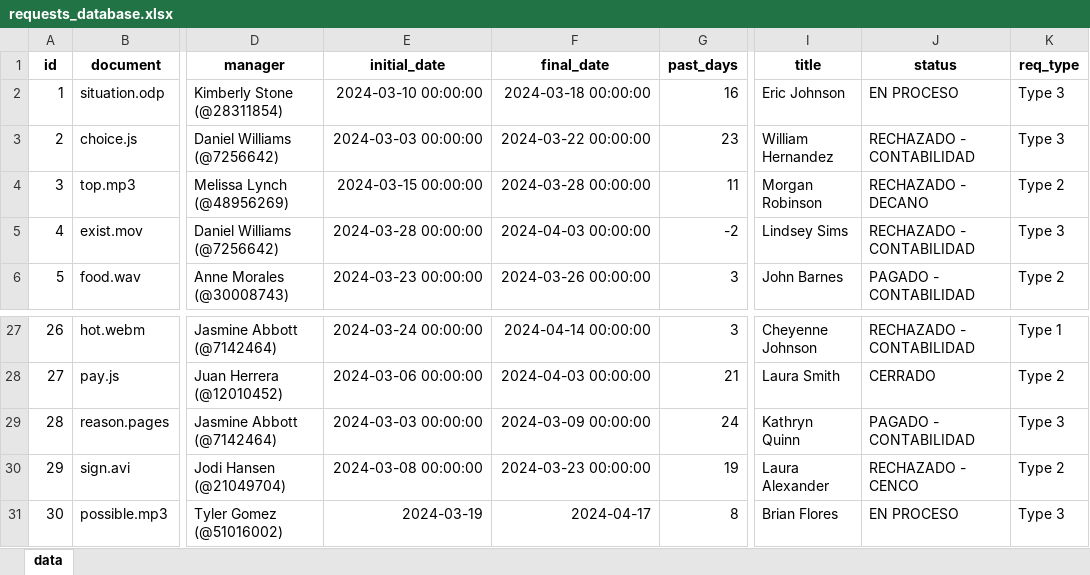
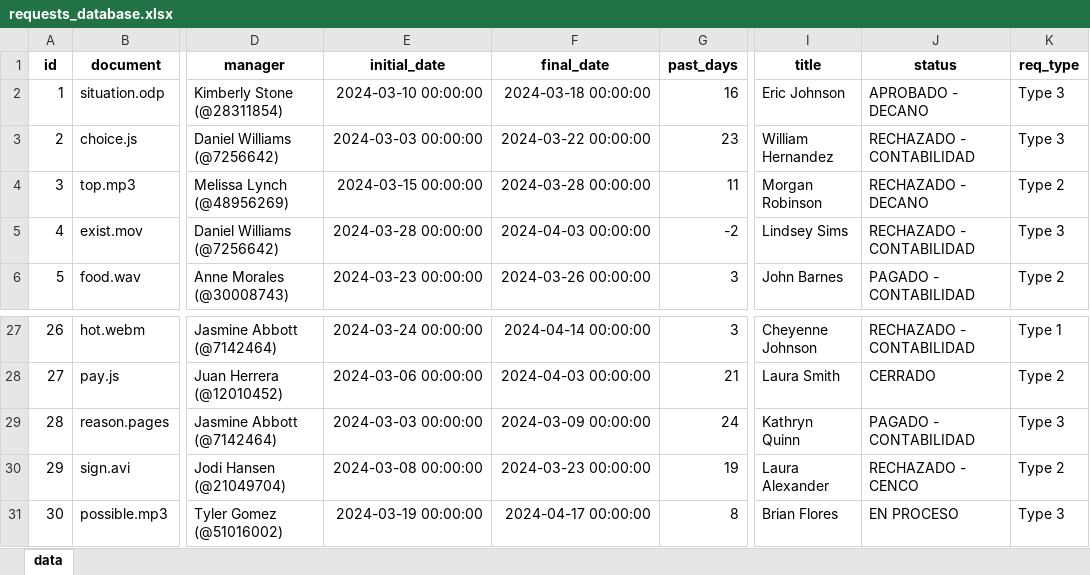
Before and after one commit to ICESI-PI1-2024A-G1/proyecto-t1, an Excel workbook: djangoproyect/static/requests/emulation/requests_database.xlsx, sheet data, drawn as a sheet; only a part is shown, gaps mark what is left out; values as stored, in another font and other column widths than the file's, no borders; the diff names each change by its address in the sheet, - before the commit and + after, or states it on an @@ line.

```diff
--- a/djangoproyect/static/requests/emulation/requests_database.xlsx (sheet data)
+++ b/djangoproyect/static/requests/emulation/requests_database.xlsx (sheet data)
-J2 (status): EN PROCESO
+J2 (status): APROBADO - DECANO
-E31 (initial_date): 2024-03-19
+E31 (initial_date): 2024-03-19 00:00:00
-F31 (final_date): 2024-04-17
+F31 (final_date): 2024-04-17 00:00:00
```
Also changed, not shown: 4 other files.
